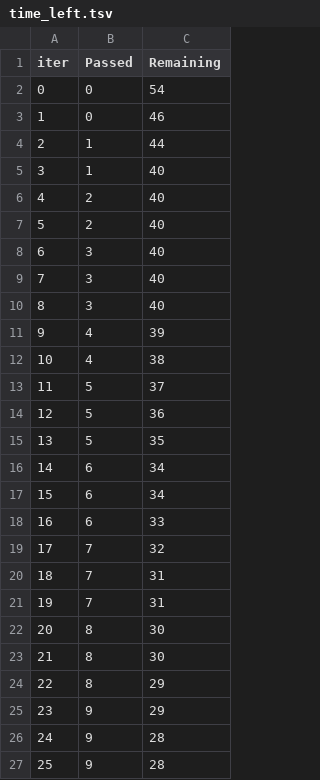
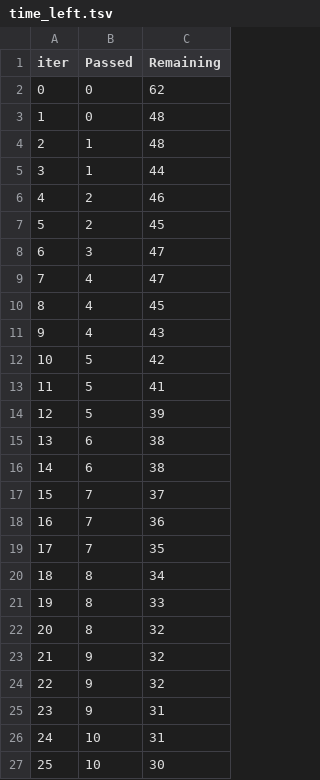
Before and after one commit to vishal0308/mlproject1, a TSV file: catboost_info/time_left.tsv, drawn as a sheet; only a part is shown; the diff covers the shown part only.

```diff
--- a/catboost_info/time_left.tsv
+++ b/catboost_info/time_left.tsv
@@ -1,27 +1,27 @@
 iter	Passed	Remaining
-0	0	54
-1	0	46
-2	1	44
-3	1	40
-4	2	40
-5	2	40
-6	3	40
-7	3	40
-8	3	40
-9	4	39
-10	4	38
-11	5	37
-12	5	36
-13	5	35
-14	6	34
-15	6	34
-16	6	33
-17	7	32
-18	7	31
-19	7	31
-20	8	30
-21	8	30
-22	8	29
-23	9	29
-24	9	28
-25	9	28
+0	0	62
+1	0	48
+2	1	48
+3	1	44
+4	2	46
+5	2	45
+6	3	47
+7	4	47
+8	4	45
+9	4	43
+10	5	42
+11	5	41
+12	5	39
+13	6	38
+14	6	38
+15	7	37
+16	7	36
+17	7	35
+18	8	34
+19	8	33
+20	8	32
+21	9	32
+22	9	32
+23	9	31
+24	10	31
+25	10	30
```
Also changed, not shown: 92 edited cells elsewhere in this file, 10 other files.
